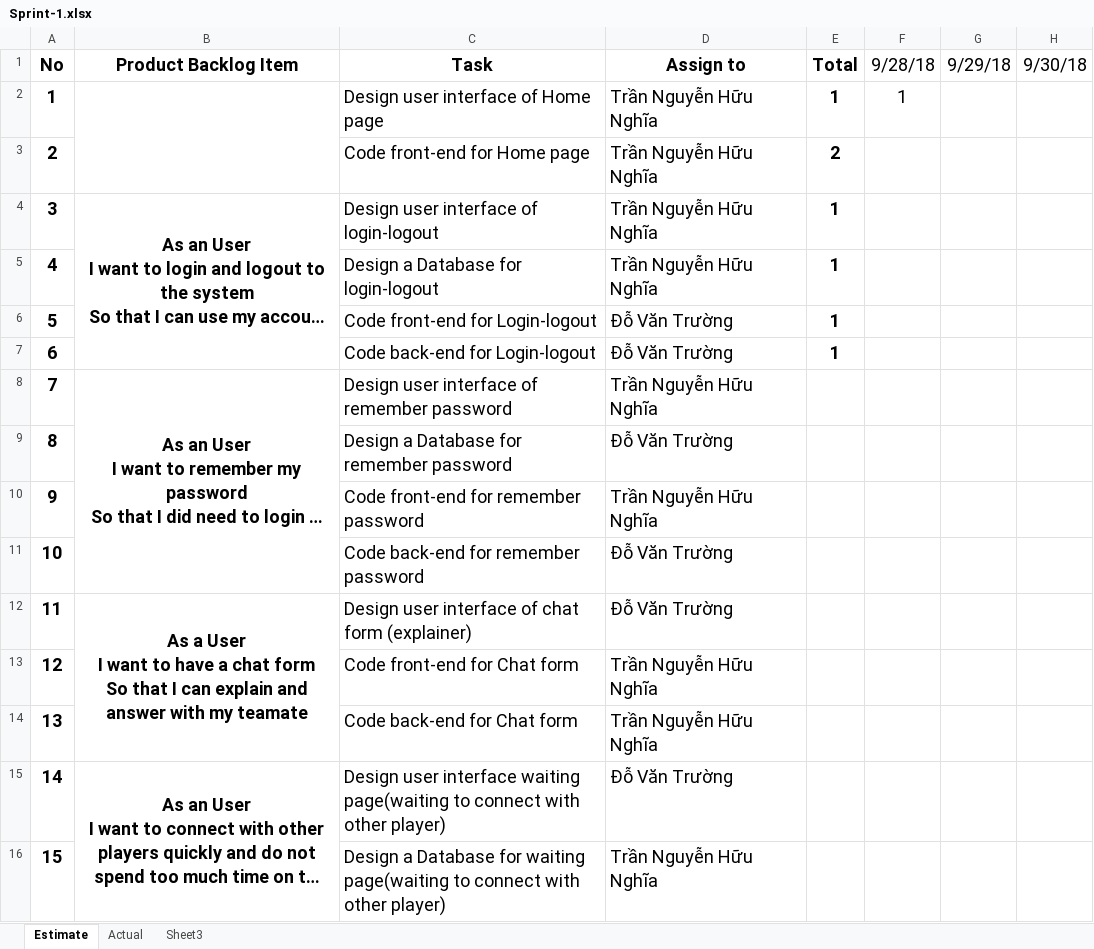
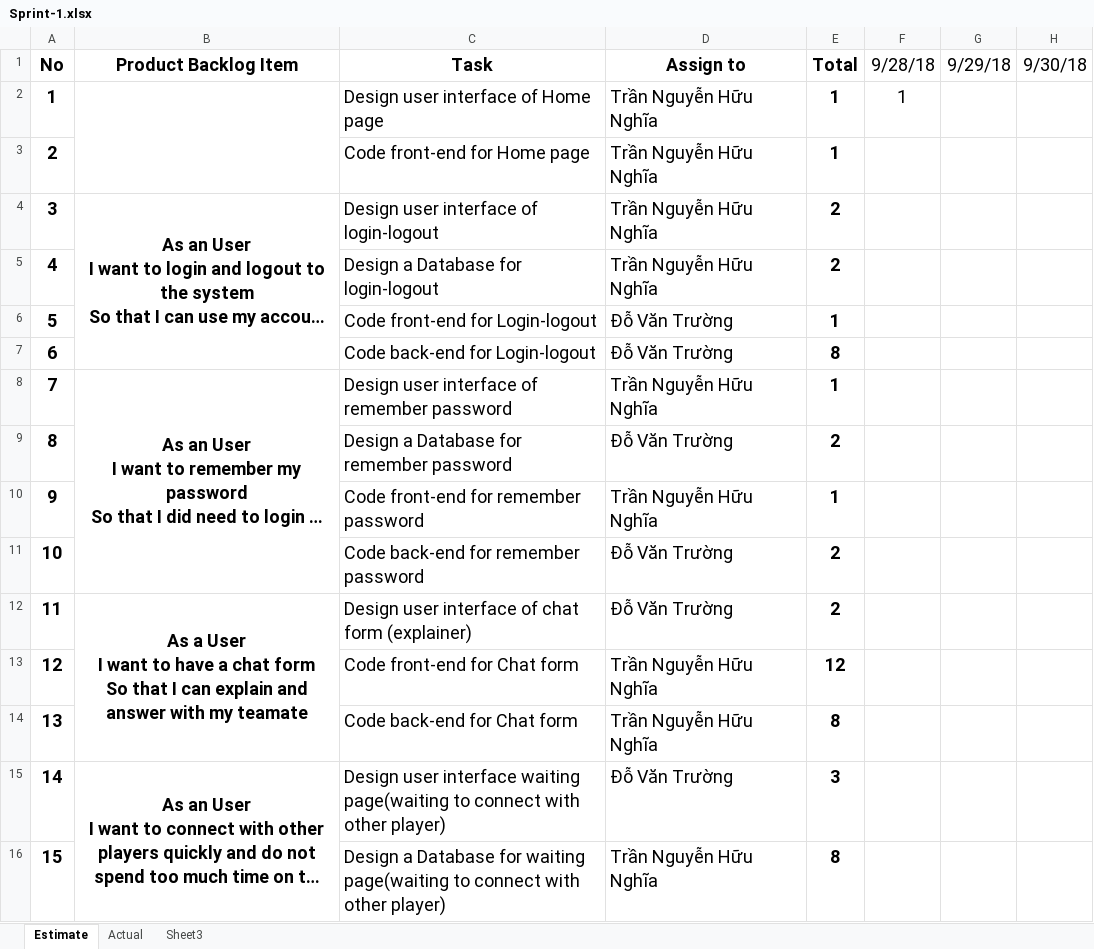
Before and after one commit to nghiatran1997/Capstone1, an Excel workbook: 5.Print-Backlog/Sprint-1.xlsx, sheet Estimate, drawn as a sheet; only a part is shown; long unchanged cells end in …; values as stored, in another font and other column widths than the file's, no borders; the diff covers the shown part only; the diff names each change by its address in the sheet, - before the commit and + after, or states it on an @@ line.

Commit message:
update login code

```diff
--- a/5.Print-Backlog/Sprint-1.xlsx (sheet Estimate)
+++ b/5.Print-Backlog/Sprint-1.xlsx (sheet Estimate)
-E3: 2
+E3: 1
-E4:E5: 1
+E4:E5: 2
-E7: 1
+E7: 8
-E8: (empty)
+E8: 1
-E9: (empty)
+E9: 2
-E10: (empty)
+E10: 1
-E11:E12: (empty)
+E11:E12: 2
-E13: (empty)
+E13: 12
-E14: (empty)
+E14: 8
-E15: (empty)
+E15: 3
-E16: (empty)
+E16: 8
```
Also changed, not shown: 17 edited cells elsewhere in this sheet, charts or pictures.
